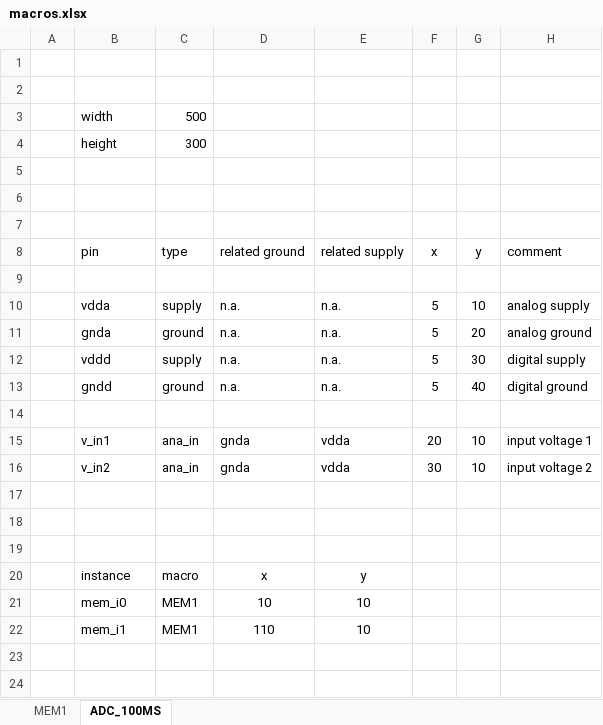
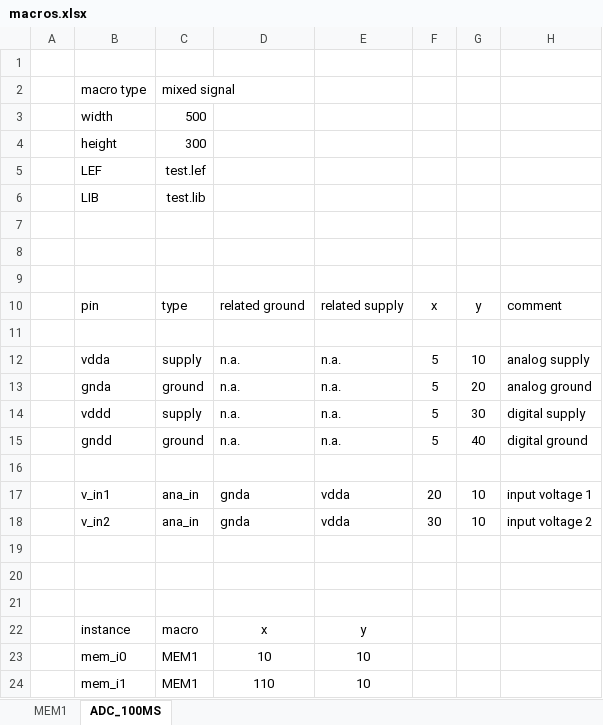
Before and after one commit to asic-dev/packgen, an Excel workbook: spec/macros.xlsx, sheet ADC_100MS, drawn as a sheet; values as stored, in another font and other column widths than the file's, no borders; the diff names each change by its address in the sheet, - before the commit and + after, or states it on an @@ line.

Commit message:
spec sheet for macro specifications

```diff
--- a/spec/macros.xlsx (sheet ADC_100MS)
+++ b/spec/macros.xlsx (sheet ADC_100MS)
-row 2: (empty)
+row 2:  | macro type | mixed signal
+row 5:  | LEF | test.lef
+row 6:  | LIB | test.lib
```
